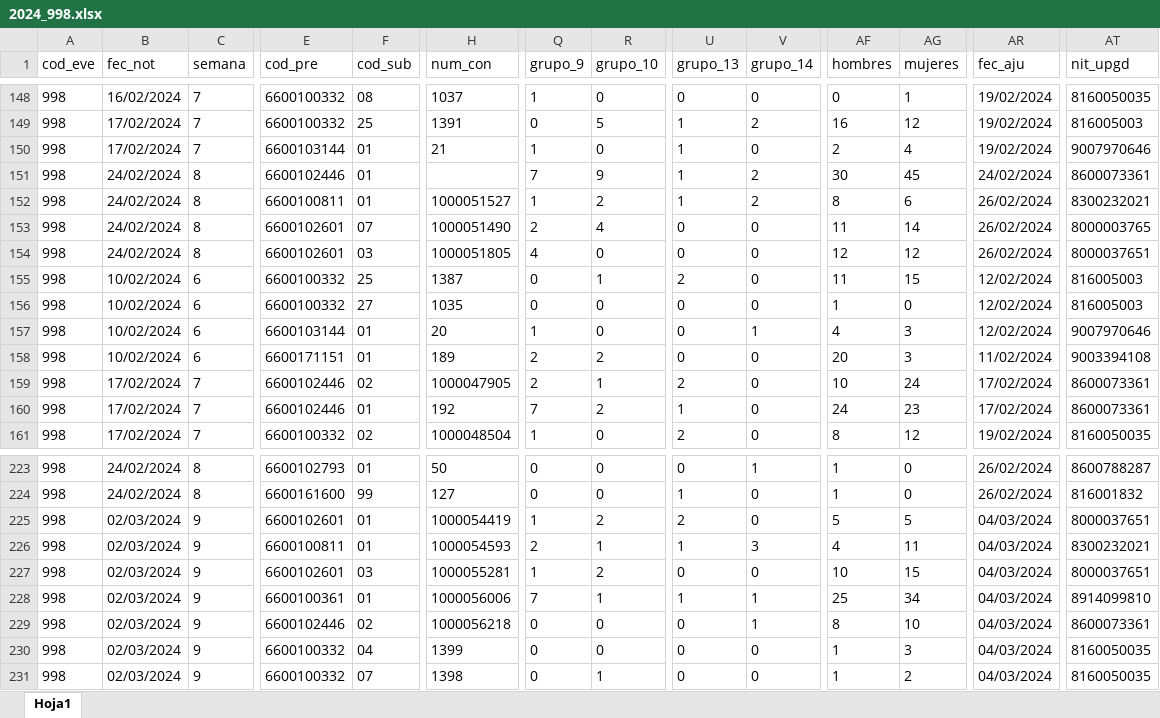
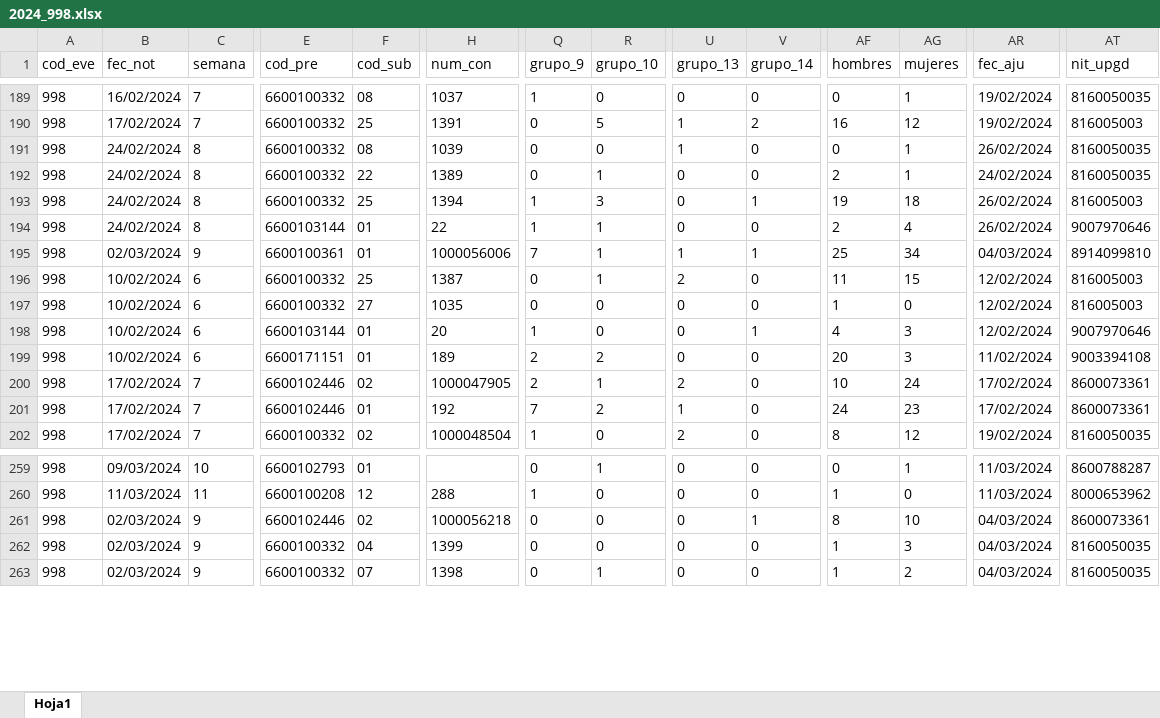
Before and after one commit to sivigilaper/Boletin_epi, an Excel workbook: Boletin_ Epi_Pereira/Datos/2024_998.xlsx, sheet Hoja1, drawn as a sheet; only a part is shown, gaps mark what is left out; values as stored, in another font and other column widths than the file's, no borders; addresses are those after the commit; rows hold the shown columns only; the diff covers the shown part only; the diff names each change by its address in the sheet, - before the commit and + after, or states it on an @@ line.

```diff
--- a/Boletin_ Epi_Pereira/Datos/2024_998.xlsx (sheet Hoja1)
+++ b/Boletin_ Epi_Pereira/Datos/2024_998.xlsx (sheet Hoja1)
@@ row 150 moved to row 225: 998 @@
@@ row 151 moved to row 226: 998 @@
@@ row 152 moved to row 227: 998 @@
@@ row 153 moved to row 228: 998 @@
@@ row 154 moved to row 150: 998 @@
+row 191: 998 | 24/02/2024 | 8 | 6600100332 | 08 | 1039 | 0 | 0 | 1 | 0 | 0 | 1 | 26/02/2024 | 8160050035
@@ row 238 moved to row 192: 998 @@
@@ row 239 moved to row 193: 998 @@
@@ row 240 moved to row 194: 998 @@
@@ row 228 moved to row 195: 998 @@
-B259 (fec_not): 24/02/2024
+B259 (fec_not): 09/03/2024
-C259 (semana): 8
+C259 (semana): 10
-H259 (num_con): 50
+H259 (num_con): (empty)
-R259 (grupo_10): 0
+R259 (grupo_10): 1
-V259 (grupo_14): 1
+V259 (grupo_14): 0
-AF259 (hombres): 1
+AF259 (hombres): 0
-AG259 (mujeres): 0
+AG259 (mujeres): 1
-AR259:AR260 (fec_aju): 26/02/2024
+AR259:AR260 (fec_aju): 11/03/2024
-B260 (fec_not): 24/02/2024
+B260 (fec_not): 11/03/2024
-C260 (semana): 8
+C260 (semana): 11
-E260 (cod_pre): 6600161600
+E260 (cod_pre): 6600100208
-F260 (cod_sub): 99
+F260 (cod_sub): 12
-H260 (num_con): 127
+H260 (num_con): 288
-Q260 (grupo_9): 0
+Q260 (grupo_9): 1
-U260 (grupo_13): 1
+U260 (grupo_13): 0
-AT260 (nit_upgd): 816001832
+AT260 (nit_upgd): 8000653962
@@ row 225 moved to row 213: 998 @@
@@ row 226 moved to row 214: 998 @@
@@ row 227 moved to row 215: 998 @@
```
Also changed, not shown: 28 added rows, 87 moved rows and 53 edited cells elsewhere in this sheet, Boletin_ Epi_Pereira/Datos/2024_831_Reporte.xlsx, Boletin_ Epi_Pereira/Datos/2024_995.xlsx.
